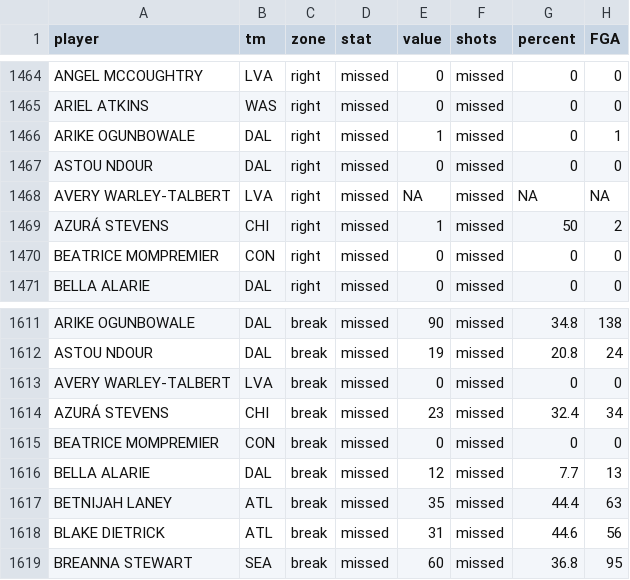
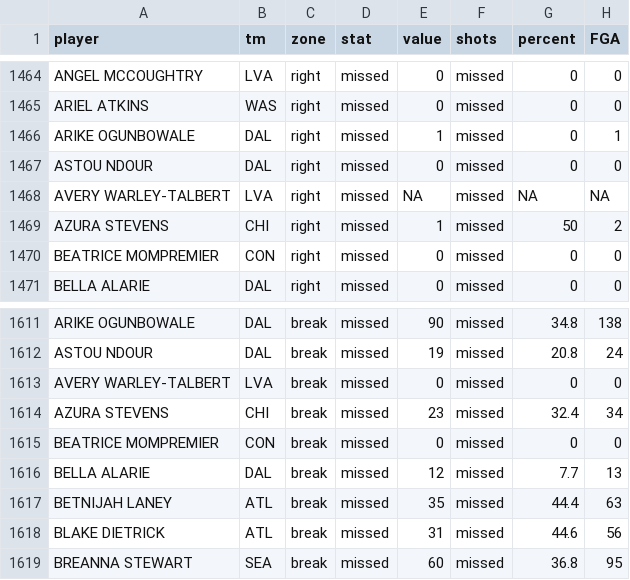
Before and after one commit to katiesegreti/WNBA, a CSV file: WNBA_2020_shooting_players.csv, drawn as a sheet; only a part is shown, gaps mark what is left out; the diff covers the shown part only; the diff names each change by its address in the sheet, - before the commit and + after, or states it on an @@ line.

```diff
--- a/WNBA_2020_shooting_players.csv
+++ b/WNBA_2020_shooting_players.csv
-A1469 (player): AZURÁ STEVENS
+A1469 (player): AZURA STEVENS
-A1614 (player): AZURÁ STEVENS
+A1614 (player): AZURA STEVENS
```
Also changed, not shown: 10 edited cells elsewhere in this file.
